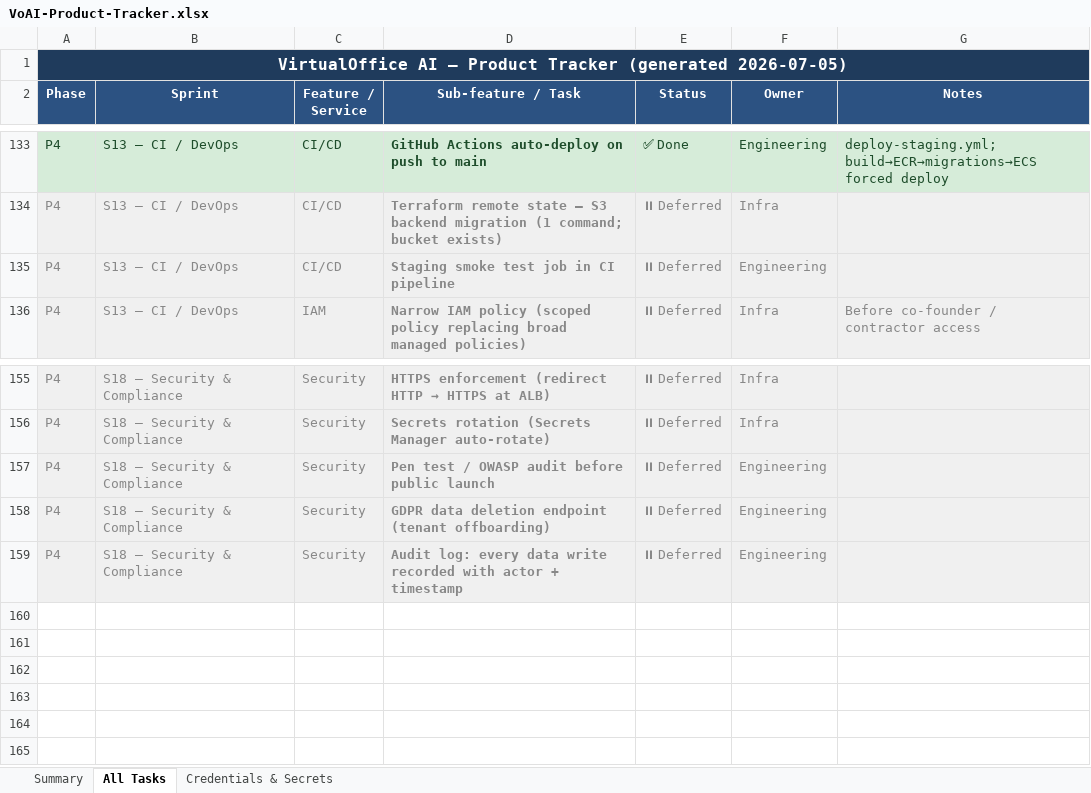
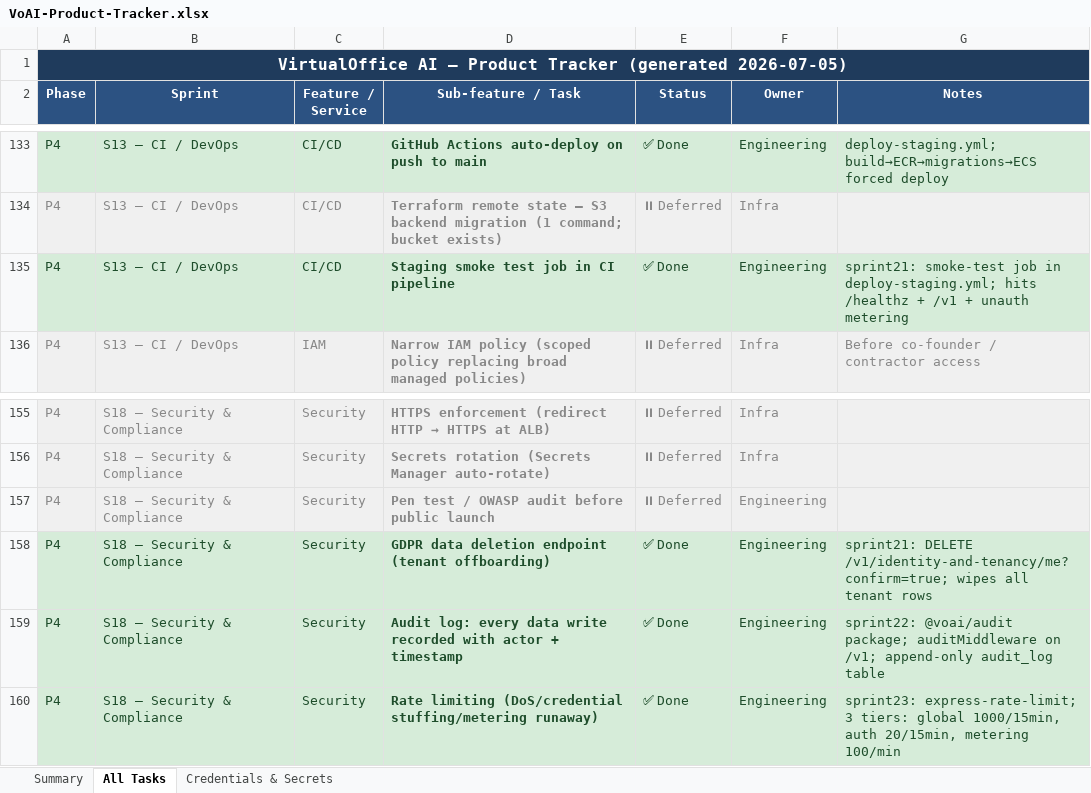
Before and after one commit to manuani/mysquad, an Excel workbook: VoAI-Product-Tracker.xlsx, sheet All Tasks, drawn as a sheet; only a part is shown, gaps mark what is left out; values as stored, in another font and other column widths than the file's, no borders; the diff names each change by its address in the sheet, - before the commit and + after, or states it on an @@ line.

```diff
--- a/VoAI-Product-Tracker.xlsx (sheet All Tasks)
+++ b/VoAI-Product-Tracker.xlsx (sheet All Tasks)
-A135:G135 fill: #F0F0F0
+A135:G135 fill: #D6ECD9
-A135:F135 text colour: #888888
+A135:F135 text colour: #1E4D2B
-E135 (Status): ⏸ Deferred
+E135 (Status): ✅ Done
-G135 (Notes): (empty)
+G135 (Notes): sprint21: smoke-test job in deploy-staging.yml; hits /healthz + /v1 + unauth metering
-A158:G159 fill: #F0F0F0
+A158:G159 fill: #D6ECD9
-A158:F159 text colour: #888888
+A158:F159 text colour: #1E4D2B
-E158:E159 (Status): ⏸ Deferred
+E158:E159 (Status): ✅ Done
-G158 (Notes): (empty)
+G158 (Notes): sprint21: DELETE /v1/identity-and-tenancy/me?confirm=true; wipes all tenant rows
-G159 (Notes): (empty)
+G159 (Notes): sprint22: @voai/audit package; auditMiddleware on /v1; append-only audit_log table
+row 160: P4 | S18 — Security & Compliance | Security | Rate limiting (DoS/credential stuffing/metering runaway) | ✅ Done | Engineering | sprint23: express-rate-limit; 3 tiers: global 1000/15min, auth 20/15min, metering 100/min
```
Also changed, not shown: sheet Summary, 1 other file.
